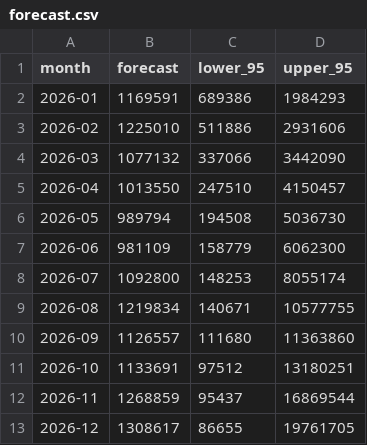
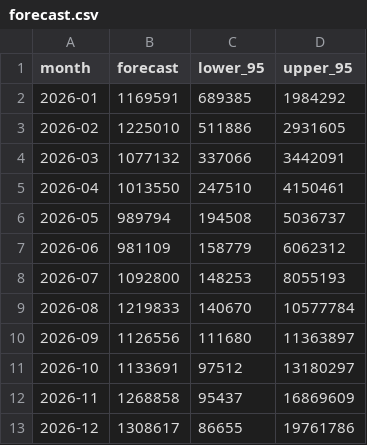
Before and after one commit to dng-nguyn/dspython, a CSV file: output/forecast.csv, drawn as a sheet.

Commit message:
Implement all review.tex findings (10 technical + editorial fixes)
Technical fixes:
1. SARIMAX now uses z_t = log(y+1) with median-scale back-transform
2. R² definition corrected to test-set mean denominator
3. One-step vs multi-step distinction added to model comparison
4. Forecast section split: SARIMAX-only vs ensemble
5. Validation MAPE recalculated from actual table values
6. Y^official vs Y^32 target series defined explicitly
7. CIR# fully specified: r(t), κ, θ, σ with units and estimation method
8. TimeSeriesSplit used for RF/XGB hyperparameter optimization
9. Model×feature matrix table added
10. Claim strength softened (boundary condition, zero-shot generalization)

Canonical results pipeline:
- Single model_results.csv as source of truth
- Removed stale model_comparison.csv, cir_results.npz, _ml_preds.json
- Added ensemble_forecast.csv with per-model breakdown
- LinearRegression import added

Updated model comparison (one-step-ahead, test-set R²):
- Random Forest: MAPE=8.87%, R²=0.30
- Linear Regression: MAPE=9.68%, R²=0.36
- Chronos-T5-small: MAPE=10.77%, R²=-0.03
- XGBoost: MAPE=17.75%, R²=-1.32
- SARIMAX (log): MAPE=20.39%, R²=-1.85
- CIR#: MAPE=25.12%, R²=-3.94

Editorial fixes:
- TOC numbering (starts at 2)
- Country names consistency
- LaTeX typesetting (dollar signs, minus signs)
- Reference specificity
- COVID-19 standardization

Both EN and VN reports updated, PDFs regenerated.

```diff
--- a/output/forecast.csv
+++ b/output/forecast.csv
@@ -1,13 +1,13 @@
 month,forecast,lower_95,upper_95
-2026-01,1169591,689386,1984293
-2026-02,1225010,511886,2931606
-2026-03,1077132,337066,3442090
-2026-04,1013550,247510,4150457
-2026-05,989794,194508,5036730
-2026-06,981109,158779,6062300
-2026-07,1092800,148253,8055174
-2026-08,1219834,140671,10577755
-2026-09,1126557,111680,11363860
-2026-10,1133691,97512,13180251
-2026-11,1268859,95437,16869544
-2026-12,1308617,86655,19761705
+2026-01,1169591,689385,1984292
+2026-02,1225010,511886,2931605
+2026-03,1077132,337066,3442091
+2026-04,1013550,247510,4150461
+2026-05,989794,194508,5036737
+2026-06,981109,158779,6062312
+2026-07,1092800,148253,8055193
+2026-08,1219833,140670,10577784
+2026-09,1126556,111680,11363897
+2026-10,1133691,97512,13180297
+2026-11,1268858,95437,16869609
+2026-12,1308617,86655,19761786
```
Also changed, not shown: output/country_forecasts.csv, output/model_results.csv, 27 other files.
